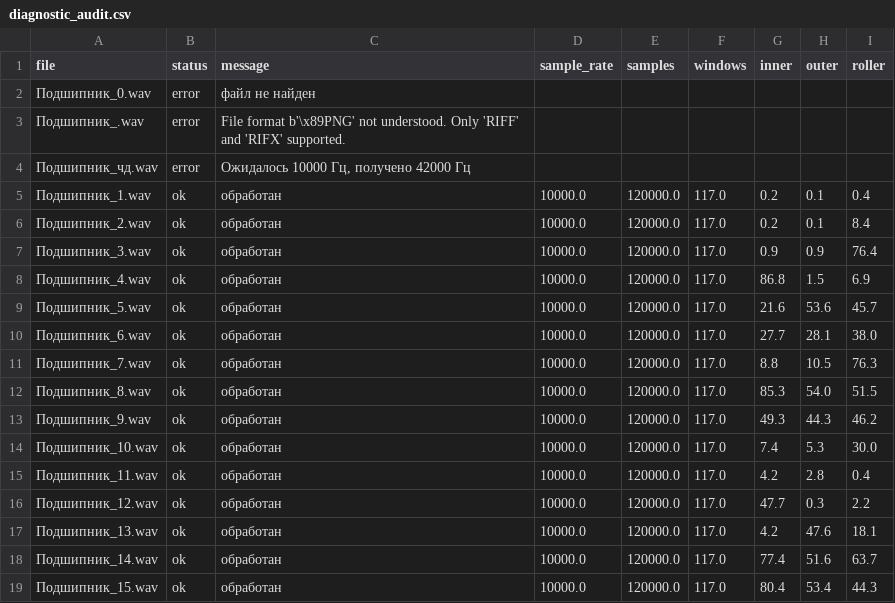
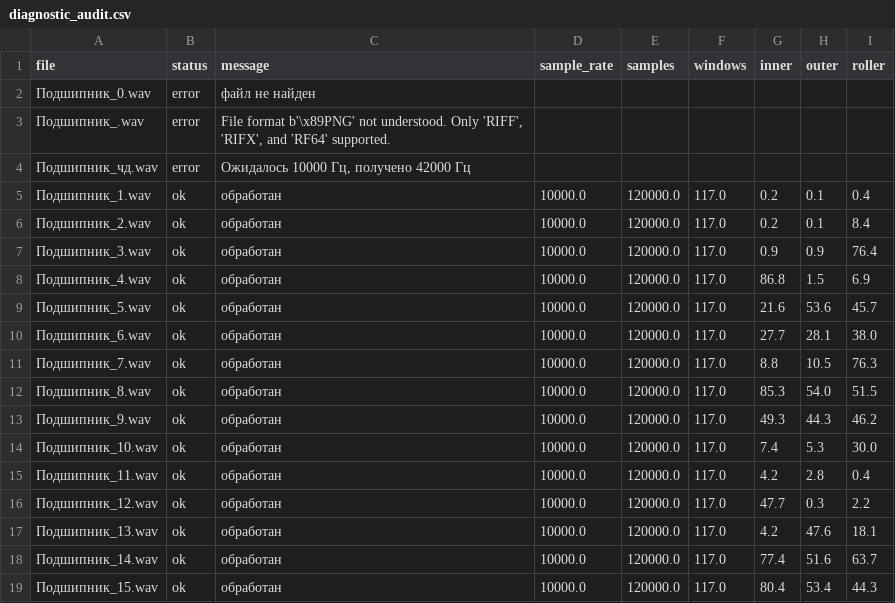
Before and after one commit to Sd0nEr/HW_ml_2026, a CSV file: 5_seminar/diagnostic_audit.csv, drawn as a sheet.

```diff
--- a/5_seminar/diagnostic_audit.csv
+++ b/5_seminar/diagnostic_audit.csv
@@ -2,3 +2,3 @@ file,status,message,sample_rate,samples,windows,inner,outer,roller
 Подшипник_0.wav,error,файл не найден,,,,,,
-Подшипник_.wav,error,File format b'\x89PNG' not understood. Only 'RIFF' and 'RIFX' supported.,,,,,,
+Подшипник_.wav,error,"File format b'\x89PNG' not understood. Only 'RIFF', 'RIFX', and 'RF64' supported.",,,,,,
 Подшипник_чд.wav,error,"Ожидалось 10000 Гц, получено 42000 Гц",,,,,,
```
Also changed, not shown: 2 other files.
